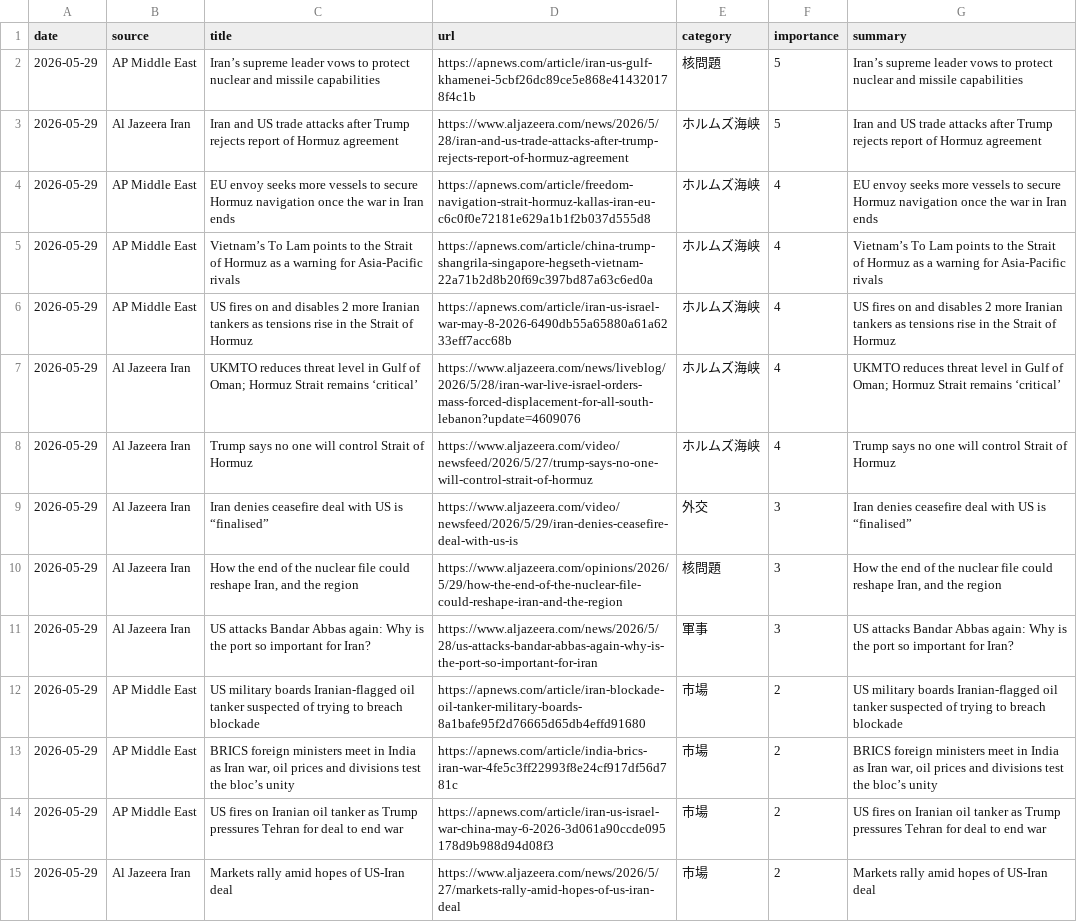
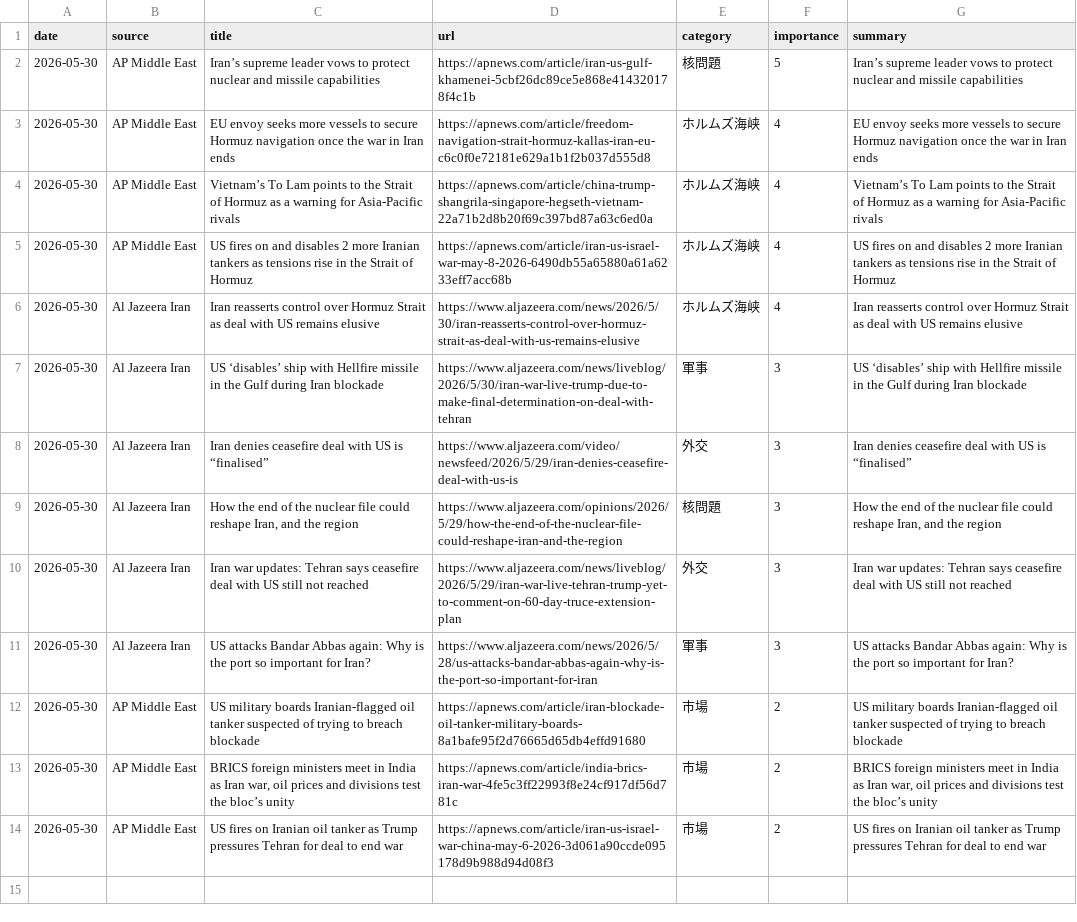
Before and after one commit to naka3-14/i-news, a CSV file: data/iran_news.csv, drawn as a sheet; removed rows and columns are numbered as before the commit, all else as after; the diff names each change by its address in the sheet, - before the commit and + after, or states it on an @@ line.

```diff
--- a/data/iran_news.csv
+++ b/data/iran_news.csv
-A2 (date): 2026-05-29
+A2 (date): 2026-05-30
-row 3: 2026-05-29 | Al Jazeera Iran | Iran and US trade attacks after Trump rejects report of Hormuz agreement | https://www.aljazeera.com/news/2026/5/28/iran-and-us-trade-attacks-after-trump-rejects-report-of-hormuz-agreement | ホルムズ海峡 | 5 | Iran and US trade attacks after Trump rejects report of Hormuz agreement
-A3:A6 (date): 2026-05-29
+A3:A6 (date): 2026-05-30
-C6 (title): UKMTO reduces threat level in Gulf of Oman; Hormuz Strait remains ‘critical’
+C6 (title): Iran reasserts control over Hormuz Strait as deal with US remains elusive
-D6 (url): https://www.aljazeera.com/news/liveblog/2026/5/28/iran-war-live-israel-orders-mass-forced-displacement-for-all-south-lebanon?update=4609076
+D6 (url): https://www.aljazeera.com/news/2026/5/30/iran-reasserts-control-over-hormuz-strait-as-deal-with-us-remains-elusive
-G6 (summary): UKMTO reduces threat level in Gulf of Oman; Hormuz Strait remains ‘critical’
+G6 (summary): Iran reasserts control over Hormuz Strait as deal with US remains elusive
-row 8: 2026-05-29 | Al Jazeera Iran | Trump says no one will control Strait of Hormuz | https://www.aljazeera.com/video/newsfeed/2026/5/27/trump-says-no-one-will-control-strait-of-hormuz | ホルムズ海峡 | 4 | Trump says no one will control Strait of Hormuz
+row 7: 2026-05-30 | Al Jazeera Iran | US ‘disables’ ship with Hellfire missile in the Gulf during Iran blockade | https://www.aljazeera.com/news/liveblog/2026/5/30/iran-war-live-trump-due-to-make-final-determination-on-deal-with-tehran | 軍事 | 3 | US ‘disables’ ship with Hellfire missile in the Gulf during Iran blockade
-A8:A9 (date): 2026-05-29
+A8:A9 (date): 2026-05-30
+row 10: 2026-05-30 | Al Jazeera Iran | Iran war updates: Tehran says ceasefire deal with US still not reached | https://www.aljazeera.com/news/liveblog/2026/5/29/iran-war-live-tehran-trump-yet-to-comment-on-60-day-truce-extension-plan | 外交 | 3 | Iran war updates: Tehran says ceasefire deal with US still not reached
-A11:A14 (date): 2026-05-29
+A11:A14 (date): 2026-05-30
-row 15: 2026-05-29 | Al Jazeera Iran | Markets rally amid hopes of US-Iran deal | https://www.aljazeera.com/news/2026/5/27/markets-rally-amid-hopes-of-us-iran-deal | 市場 | 2 | Markets rally amid hopes of US-Iran deal
```
Also changed, not shown: 6 other files.
